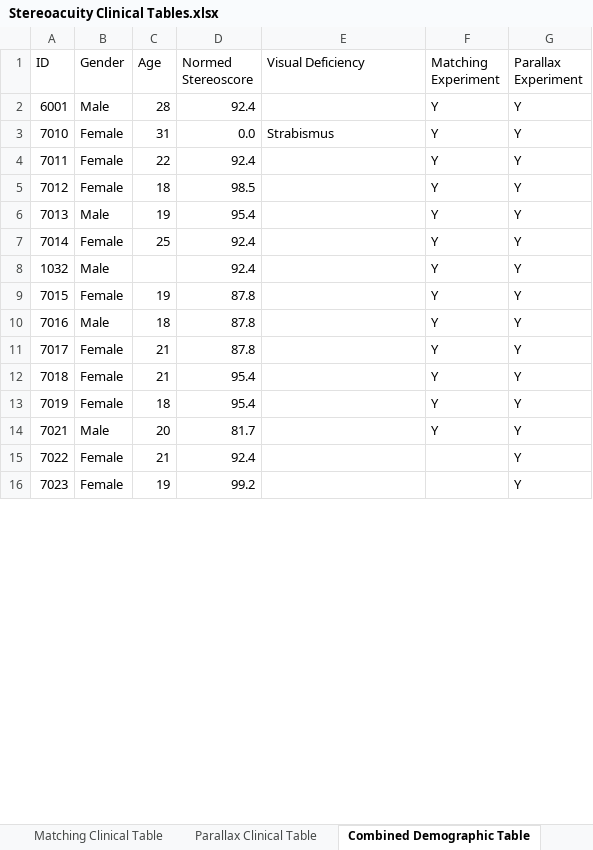
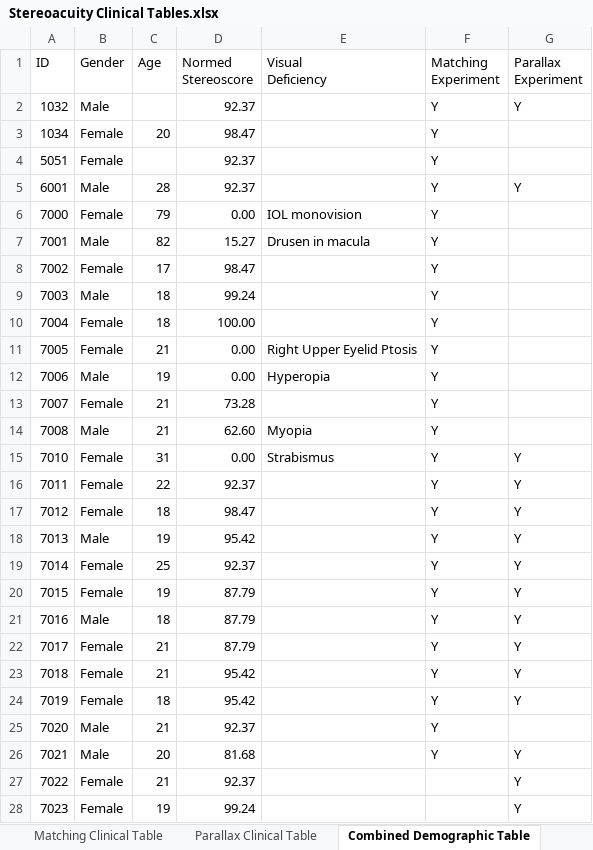
Before and after one commit to VPNL/StanfordMoonStudy, an Excel workbook: Data/BinocularParallax/Stereoacuity Clinical Tables.xlsx, sheet Combined Demographic Table, drawn as a sheet; only a part is shown; values as stored, in another font and other column widths than the file's, no cell formats; removed rows and columns are numbered as before the commit, all else as after; ↵ is a line break in a cell; the diff covers the shown part only; the diff names each change by its address in the sheet, - before the commit and + after, or states it on an @@ line.

```diff
--- a/Data/BinocularParallax/Stereoacuity Clinical Tables.xlsx (sheet Combined Demographic Table)
+++ b/Data/BinocularParallax/Stereoacuity Clinical Tables.xlsx (sheet Combined Demographic Table)
-E1: Visual Deficiency
+E1: Visual ↵ Deficiency
+row 2: 1032 | Male |  | 92.37 |  | Y | Y
+row 3: 1034 | Female | 20 | 98.47 |  | Y
+row 4: 5051 | Female |  | 92.37 |  | Y
-D5 (Normed Stereoscore): 92.4
+D5 (Normed Stereoscore): 92.37
+row 6: 7000 | Female | 79 | 0.00 | IOL monovision | Y
+row 7: 7001 | Male | 82 | 15.27 | Drusen in macula | Y
+row 8: 7002 | Female | 17 | 98.47 |  | Y
+row 9: 7003 | Male | 18 | 99.24 |  | Y
+row 10: 7004 | Female | 18 | 100.00 |  | Y
+row 11: 7005 | Female | 21 | 0.00 | Right Upper Eyelid Ptosis | Y
+row 12: 7006 | Male | 19 | 0.00 | Hyperopia | Y
+row 13: 7007 | Female | 21 | 73.28 |  | Y
+row 14: 7008 | Male | 21 | 62.60 | Myopia | Y
-D15 (Normed Stereoscore): 0.0
+D15 (Normed Stereoscore): 0.00
-D16 (Normed Stereoscore): 92.4
+D16 (Normed Stereoscore): 92.37
-D17 (Normed Stereoscore): 98.5
+D17 (Normed Stereoscore): 98.47
-D18 (Normed Stereoscore): 95.4
+D18 (Normed Stereoscore): 95.42
-D19 (Normed Stereoscore): 92.4
+D19 (Normed Stereoscore): 92.37
-row 8: 1032 | Male |  | 92.4 |  | Y | Y
-D20:D22 (Normed Stereoscore): 87.8
+D20:D22 (Normed Stereoscore): 87.79
-D23:D24 (Normed Stereoscore): 95.4
+D23:D24 (Normed Stereoscore): 95.42
+row 25: 7020 | Male | 21 | 92.37 |  | Y
-D26 (Normed Stereoscore): 81.7
+D26 (Normed Stereoscore): 81.68
-D27 (Normed Stereoscore): 92.4
+D27 (Normed Stereoscore): 92.37
-D28 (Normed Stereoscore): 99.2
+D28 (Normed Stereoscore): 99.24
```
Also changed, not shown: 8 added rows, 16 removed rows and 25 edited cells elsewhere in this sheet, sheet Matching Clinical Table, sheet Parallax Clinical Table, cell formats, 38 other files.
